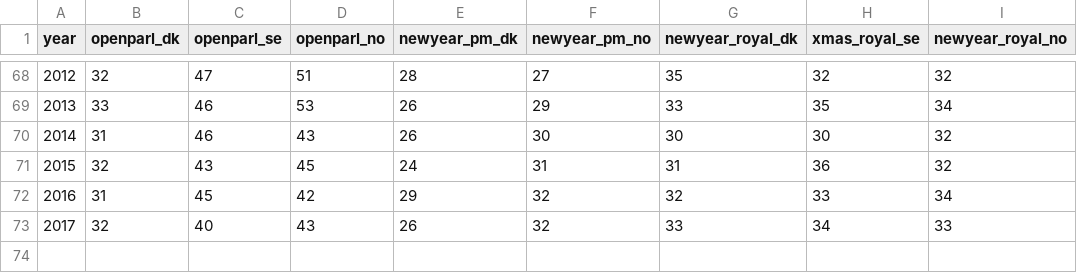
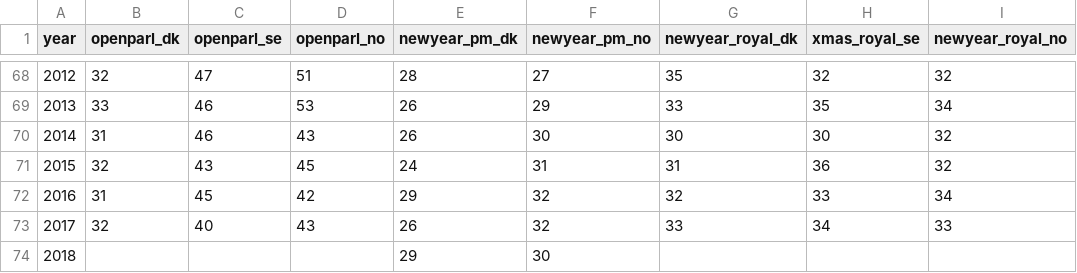
Before and after one commit to Straubinger/lix, a CSV file: lix.csv, drawn as a sheet; only a part is shown, gaps mark what is left out.

Commit message:
Update lix.csv

```diff
--- a/lix.csv
+++ b/lix.csv
@@ -73 +73,2 @@ year,openparl_dk,openparl_se,openparl_no,newyear_pm_dk,newyear_pm_no,newyear_roy
 2017,32,40,43,26,32,33,34,33
+2018,,,,29,30,,,
```
